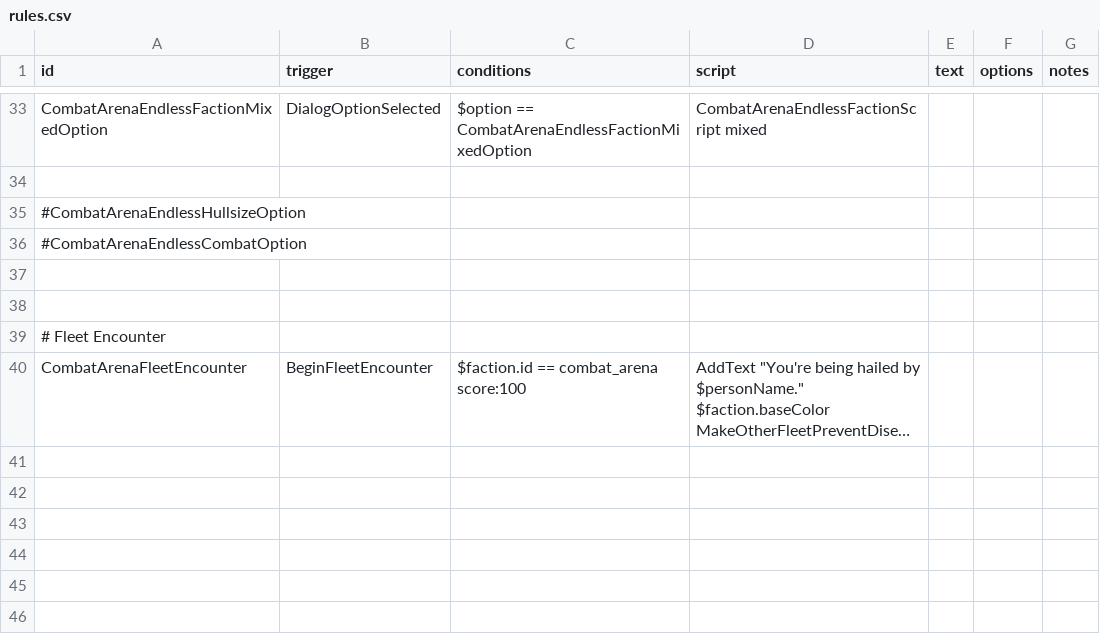
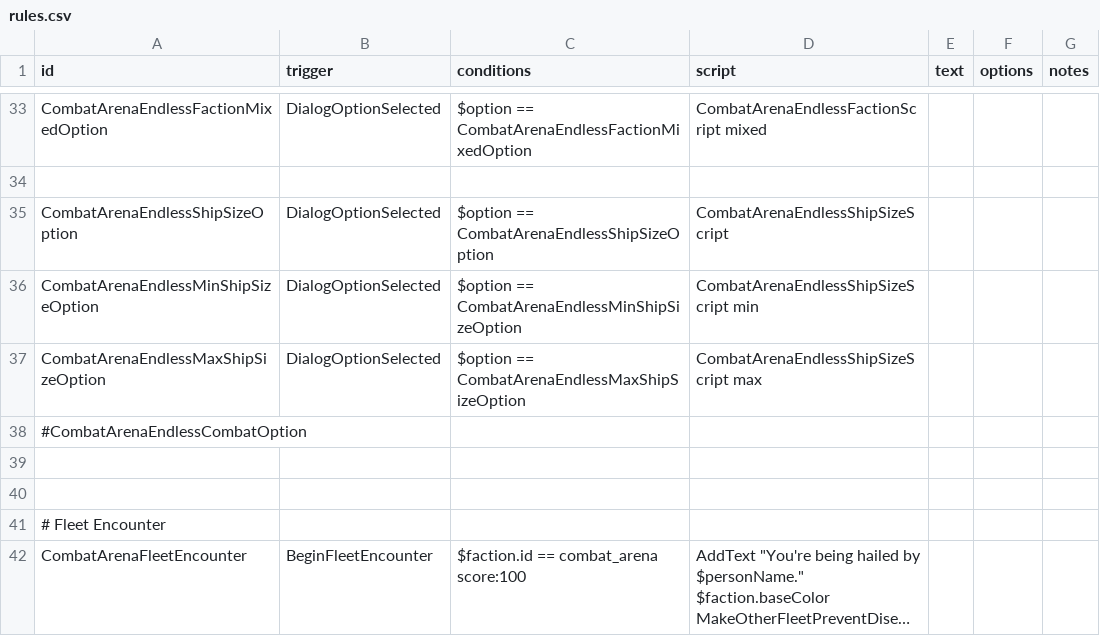
Before and after one commit to DarkbordermanModding/Starsector-CombatArena, a CSV file: data/campaign/rules.csv, drawn as a sheet; only a part is shown, gaps mark what is left out; long unchanged cells end in ….

Commit message:
refactor: Add ship size

```diff
--- a/data/campaign/rules.csv
+++ b/data/campaign/rules.csv
@@ -34,3 +34,5 @@ CombatArenaEndlessFactionMixedOption,DialogOptionSelected,"$option == CombatAren
 
-#CombatArenaEndlessHullsizeOption
+CombatArenaEndlessShipSizeOption,DialogOptionSelected,"$option == CombatArenaEndlessShipSizeOption","CombatArenaEndlessShipSizeScript",,,
+CombatArenaEndlessMinShipSizeOption,DialogOptionSelected,"$option == CombatArenaEndlessMinShipSizeOption","CombatArenaEndlessShipSizeScript min",,,
+CombatArenaEndlessMaxShipSizeOption,DialogOptionSelected,"$option == CombatArenaEndlessMaxShipSizeOption","CombatArenaEndlessShipSizeScript max",,,
 #CombatArenaEndlessCombatOption
```
Also changed, not shown: 5 other files.
